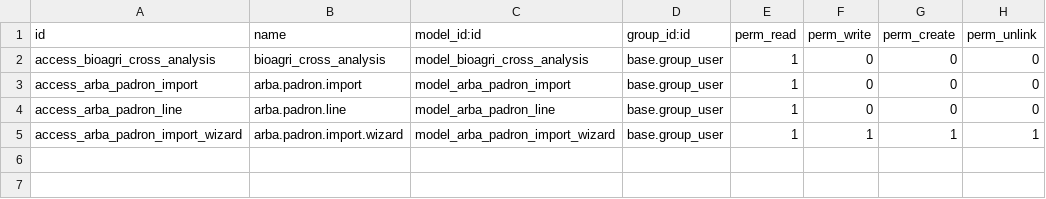
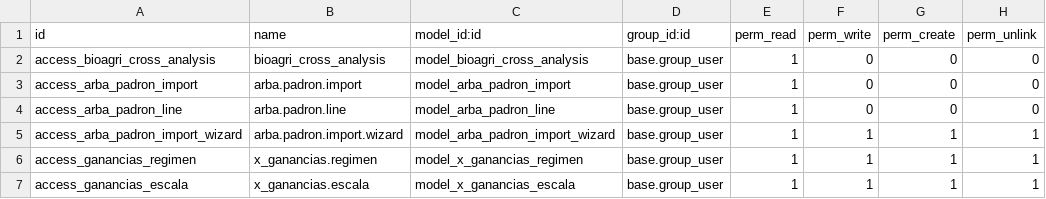
Before and after one commit to sistemasbioagri-art/BIOAGRIERP, a CSV file: bioagri_custom_addons/security/ir.model.access.csv, drawn as a sheet.

Commit message:
feat: Retención de Ganancias RG 830 - Regímenes configurables + escalas + certificado PDF + SIRE

```diff
--- a/bioagri_custom_addons/security/ir.model.access.csv
+++ b/bioagri_custom_addons/security/ir.model.access.csv
@@ -5 +5,3 @@ access_arba_padron_line,arba.padron.line,model_arba_padron_line,base.group_user,
 access_arba_padron_import_wizard,arba.padron.import.wizard,model_arba_padron_import_wizard,base.group_user,1,1,1,1
+access_ganancias_regimen,x_ganancias.regimen,model_x_ganancias_regimen,base.group_user,1,1,1,1
+access_ganancias_escala,x_ganancias.escala,model_x_ganancias_escala,base.group_user,1,1,1,1
```
Also changed, not shown: 13 other files.
